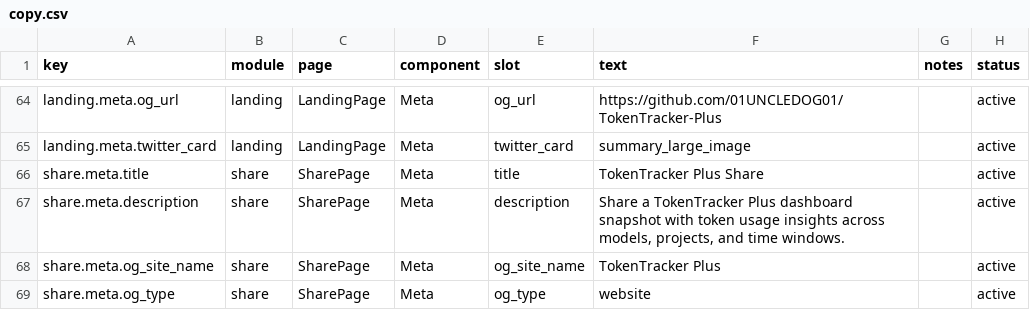
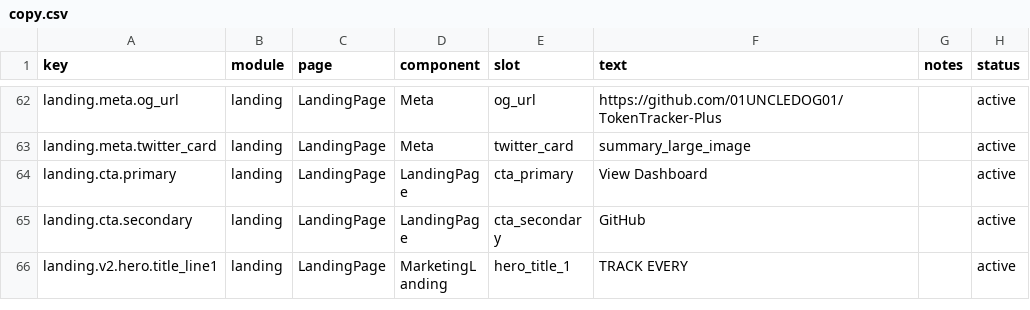
Before and after one commit to 01UNCLEDOG01/TokenTracker-Plus, a CSV file: dashboard/src/content/copy.csv, drawn as a sheet; only a part is shown, gaps mark what is left out; the shorter side is filled out with more unchanged rows; the diff covers the shown part only.

Commit message:
feat(qoder): 桌面 0.4.x main.log 额度兜底源（吸收自上游 #921）——双根（legacy+bundle-id）双文件回扫、[Auth] [AccountUsage] JSON 行解析复用 normalizeQoderRpcUsage、7 天新鲜度与 newest-line 仲裁；docs/qoder-desktop-limits.md；chore(copy): 双证明孤儿键清除 25 键×6 文件（share.meta/linux 卡/安装码/账本测试/legal 删除页/pet.state.run——validator 未使用报告受动态拼键盲区限制，动态家族 140 键保留待模板感知索引专项）+ qoder_cn 卡补新客首订 19.9 元（checkedAt 2026-11-01）+ locale 基线随删键更新

```diff
--- a/dashboard/src/content/copy.csv
+++ b/dashboard/src/content/copy.csv
@@ -65,5 +63 @@ landing.meta.og_url,landing,LandingPage,Meta,og_url,"https://github.com/01UNCLED
 landing.meta.twitter_card,landing,LandingPage,Meta,twitter_card,"summary_large_image",,active
-share.meta.title,share,SharePage,Meta,title,"TokenTracker Plus Share",,active
-share.meta.description,share,SharePage,Meta,description,"Share a TokenTracker Plus dashboard snapshot with token usage insights across models, projects, and time windows.",,active
-share.meta.og_site_name,share,SharePage,Meta,og_site_name,"TokenTracker Plus",,active
-share.meta.og_type,share,SharePage,Meta,og_type,"website",,active
```
Also changed, not shown: 21 removed rows elsewhere in this file, 20 other files.
